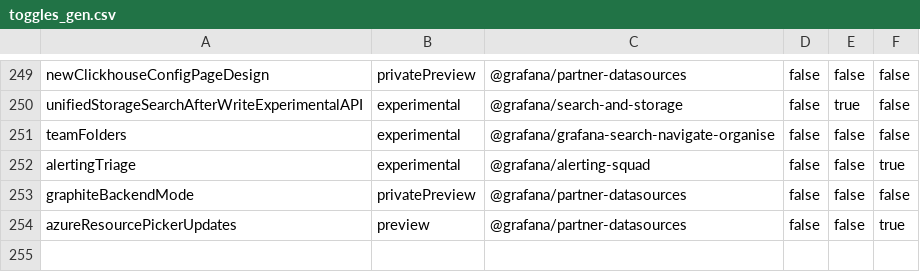
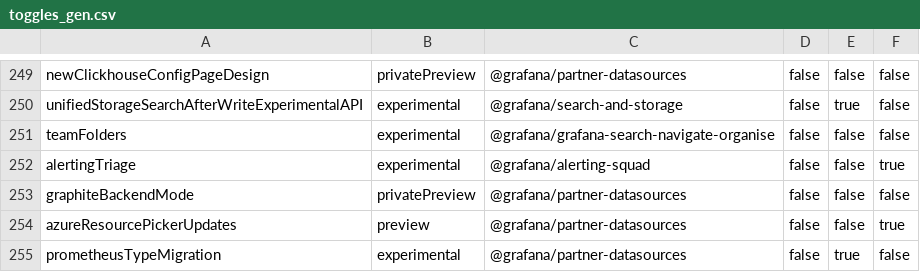
Before and after one commit to hanzoai/dashboards, a CSV file: pkg/services/featuremgmt/toggles_gen.csv, drawn as a sheet; only a part is shown, gaps mark what is left out.

Commit message:
Prometheus data source: Migration service (#107364)
* copying from secrets migration

* service runs and mig promds type

* creating data source check

* adding aws

* split into azure/aws service. feature flag. auto install

* add tests

* clean up

* lint

* add code owner

* imporvments from andres

* remove prom mig from http_server

* remove interface for testing

* add prom mig to provisining data sources so prov happens before mig

* fit into prov

* comment

* log debug instead of returning in update type

* Trigger Build

* feature flag being weird

* not public method

* copying from secrets migration

* service runs and mig promds type

* creating data source check

* adding aws

* add tests

* clean up

* imporvments from andres

* remove prom mig from http_server

* remove interface for testing

* add prom mig to provisining data sources so prov happens before mig

* fit into prov

* Trigger Build

* not public method

* remove logger import

```diff
--- a/pkg/services/featuremgmt/toggles_gen.csv
+++ b/pkg/services/featuremgmt/toggles_gen.csv
@@ -254 +254,2 @@ graphiteBackendMode,privatePreview,@grafana/partner-datasources,false,false,fals
 azureResourcePickerUpdates,preview,@grafana/partner-datasources,false,false,true
+prometheusTypeMigration,experimental,@grafana/partner-datasources,false,true,false
```
Also changed, not shown: 17 other files.
